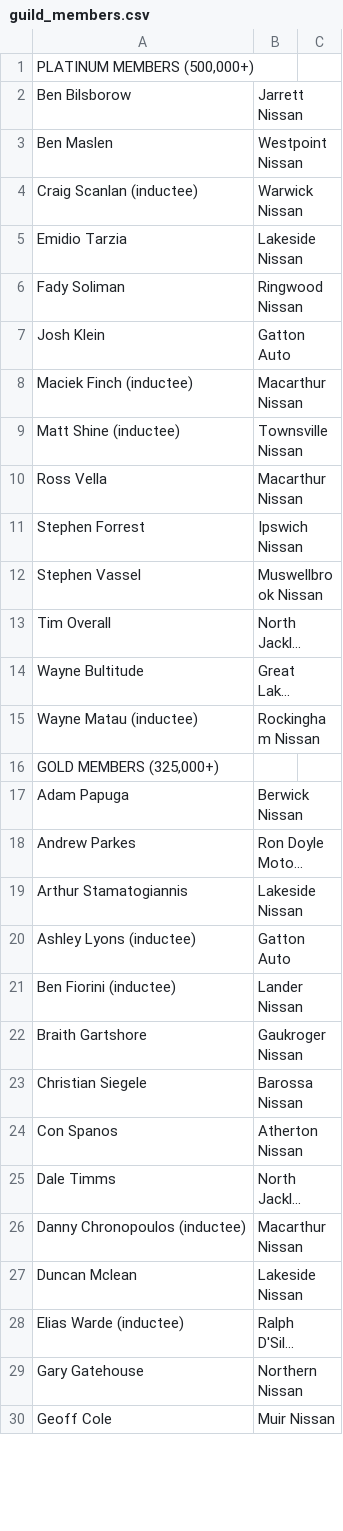
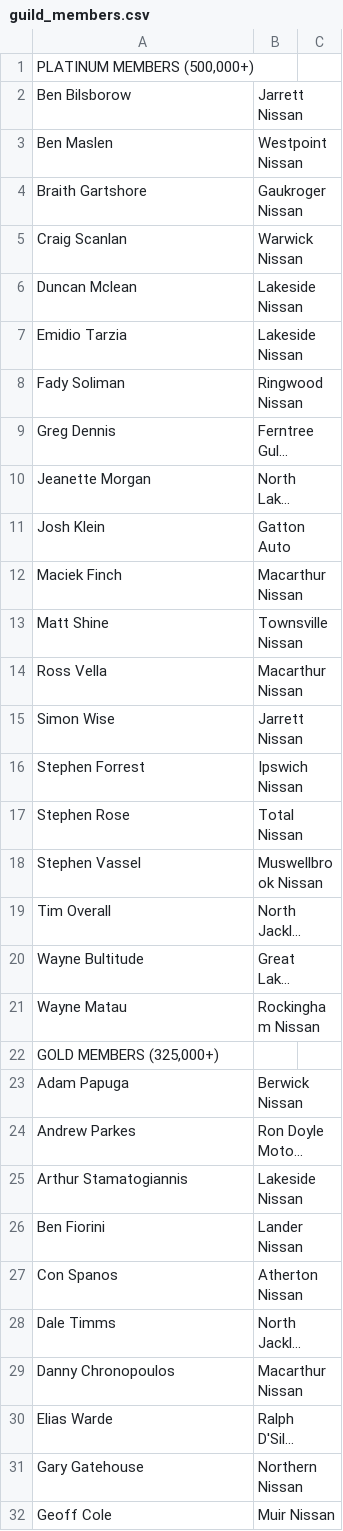
Before and after one commit to BonnyYangC/nissan-elite, a CSV file: app/Console/Commands/guild_members.csv, drawn as a sheet; only a part is shown; long unchanged cells end in …; removed rows and columns are numbered as before the commit, all else as after; the diff covers the shown part only; the diff names each change by its address in the sheet, - before the commit and + after, or states it on an @@ line.

```diff
--- a/app/Console/Commands/guild_members.csv
+++ b/app/Console/Commands/guild_members.csv
@@ row 22 moved to row 4: Braith Gartshore @@
-A5: Craig Scanlan (inductee)
+A5: Craig Scanlan
@@ row 27 moved to row 6: Duncan Mclean @@
@@ row 31 moved to row 9: Greg Dennis @@
@@ row 33 moved to row 10: Jeanette Morgan @@
-A12: Maciek Finch (inductee)
+A12: Maciek Finch
-A13: Matt Shine (inductee)
+A13: Matt Shine
@@ row 49 moved to row 15: Simon Wise @@
@@ row 52 moved to row 17: Stephen Rose @@
-A21: Wayne Matau (inductee)
+A21: Wayne Matau
-row 20: Ashley Lyons (inductee) | Gatton Auto
-A26: Ben Fiorini (inductee)
+A26: Ben Fiorini
-row 23: Christian Siegele | Barossa Nissan
-A29: Danny Chronopoulos (inductee)
+A29: Danny Chronopoulos
-A30: Elias Warde (inductee)
+A30: Elias Warde
```
Also changed, not shown: 5 added rows, 3 removed rows and 11 edited cells elsewhere in this file, app/Console/Commands/guild_events.csv, 15 other files.
